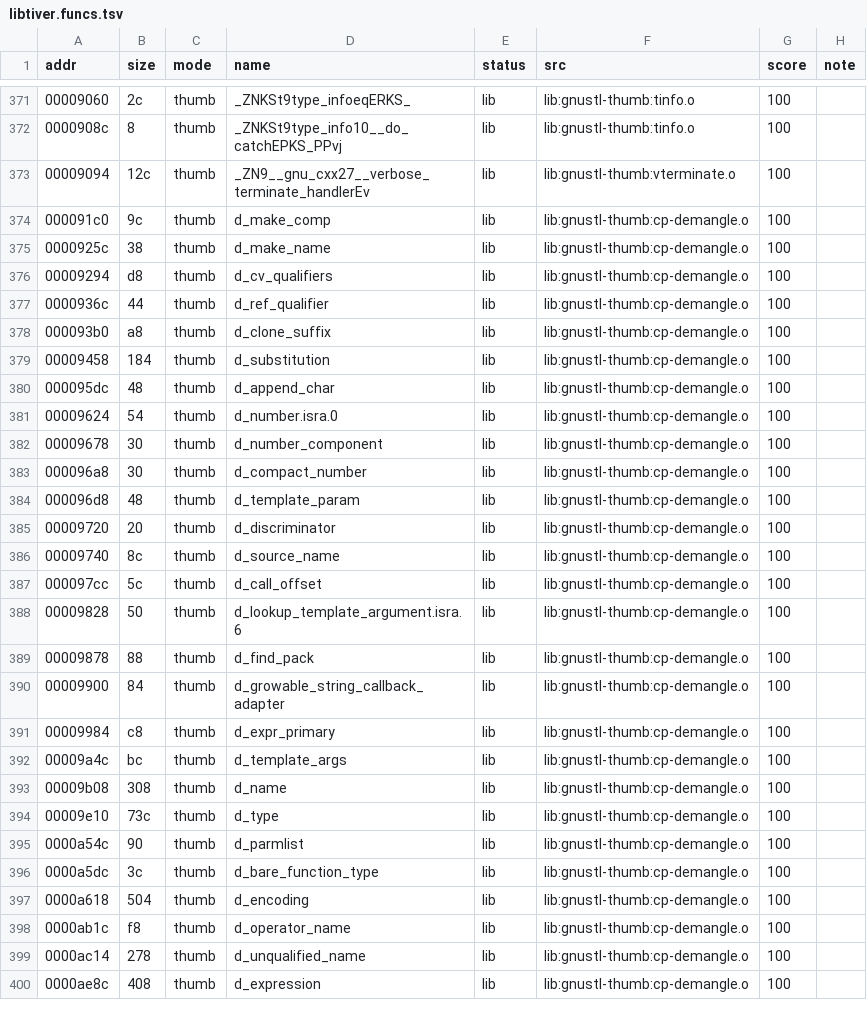
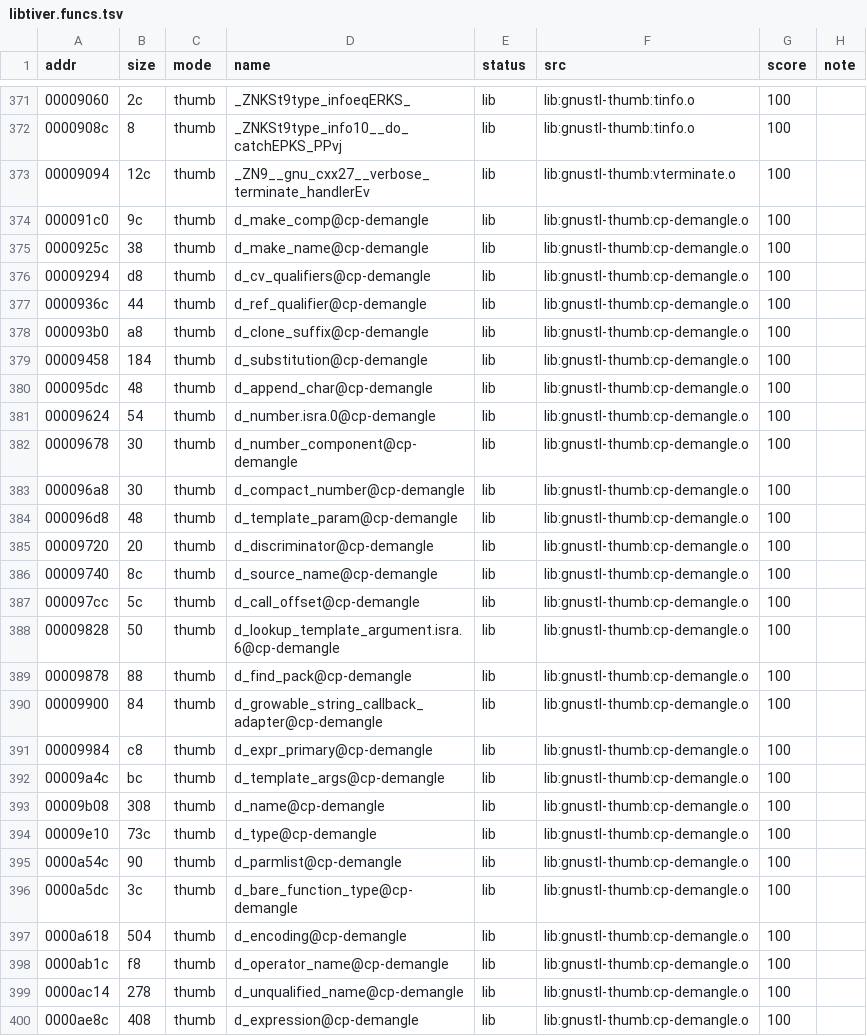
Before and after one commit to sweetbbak/open-ivona, a TSV file: symbols/libtiver.funcs.tsv, drawn as a sheet; only a part is shown, gaps mark what is left out; the diff covers the shown part only.

```diff
--- a/symbols/libtiver.funcs.tsv
+++ b/symbols/libtiver.funcs.tsv
@@ -373,28 +373,28 @@ addr	size	mode	name	status	src	score	note
 00009094	12c	thumb	_ZN9__gnu_cxx27__verbose_terminate_handlerEv	lib	lib:gnustl-thumb:vterminate.o	100	
-000091c0	9c	thumb	d_make_comp	lib	lib:gnustl-thumb:cp-demangle.o	100	
-0000925c	38	thumb	d_make_name	lib	lib:gnustl-thumb:cp-demangle.o	100	
-00009294	d8	thumb	d_cv_qualifiers	lib	lib:gnustl-thumb:cp-demangle.o	100	
-0000936c	44	thumb	d_ref_qualifier	lib	lib:gnustl-thumb:cp-demangle.o	100	
-000093b0	a8	thumb	d_clone_suffix	lib	lib:gnustl-thumb:cp-demangle.o	100	
-00009458	184	thumb	d_substitution	lib	lib:gnustl-thumb:cp-demangle.o	100	
-000095dc	48	thumb	d_append_char	lib	lib:gnustl-thumb:cp-demangle.o	100	
-00009624	54	thumb	d_number.isra.0	lib	lib:gnustl-thumb:cp-demangle.o	100	
-00009678	30	thumb	d_number_component	lib	lib:gnustl-thumb:cp-demangle.o	100	
-000096a8	30	thumb	d_compact_number	lib	lib:gnustl-thumb:cp-demangle.o	100	
-000096d8	48	thumb	d_template_param	lib	lib:gnustl-thumb:cp-demangle.o	100	
-00009720	20	thumb	d_discriminator	lib	lib:gnustl-thumb:cp-demangle.o	100	
-00009740	8c	thumb	d_source_name	lib	lib:gnustl-thumb:cp-demangle.o	100	
-000097cc	5c	thumb	d_call_offset	lib	lib:gnustl-thumb:cp-demangle.o	100	
-00009828	50	thumb	d_lookup_template_argument.isra.6	lib	lib:gnustl-thumb:cp-demangle.o	100	
-00009878	88	thumb	d_find_pack	lib	lib:gnustl-thumb:cp-demangle.o	100	
-00009900	84	thumb	d_growable_string_callback_adapter	lib	lib:gnustl-thumb:cp-demangle.o	100	
-00009984	c8	thumb	d_expr_primary	lib	lib:gnustl-thumb:cp-demangle.o	100	
-00009a4c	bc	thumb	d_template_args	lib	lib:gnustl-thumb:cp-demangle.o	100	
-00009b08	308	thumb	d_name	lib	lib:gnustl-thumb:cp-demangle.o	100	
-00009e10	73c	thumb	d_type	lib	lib:gnustl-thumb:cp-demangle.o	100	
-0000a54c	90	thumb	d_parmlist	lib	lib:gnustl-thumb:cp-demangle.o	100	
-0000a5dc	3c	thumb	d_bare_function_type	lib	lib:gnustl-thumb:cp-demangle.o	100	
-0000a618	504	thumb	d_encoding	lib	lib:gnustl-thumb:cp-demangle.o	100	
-0000ab1c	f8	thumb	d_operator_name	lib	lib:gnustl-thumb:cp-demangle.o	100	
-0000ac14	278	thumb	d_unqualified_name	lib	lib:gnustl-thumb:cp-demangle.o	100	
-0000ae8c	408	thumb	d_expression	lib	lib:gnustl-thumb:cp-demangle.o	100	
+000091c0	9c	thumb	d_make_comp@cp-demangle	lib	lib:gnustl-thumb:cp-demangle.o	100	
+0000925c	38	thumb	d_make_name@cp-demangle	lib	lib:gnustl-thumb:cp-demangle.o	100	
+00009294	d8	thumb	d_cv_qualifiers@cp-demangle	lib	lib:gnustl-thumb:cp-demangle.o	100	
+0000936c	44	thumb	d_ref_qualifier@cp-demangle	lib	lib:gnustl-thumb:cp-demangle.o	100	
+000093b0	a8	thumb	d_clone_suffix@cp-demangle	lib	lib:gnustl-thumb:cp-demangle.o	100	
+00009458	184	thumb	d_substitution@cp-demangle	lib	lib:gnustl-thumb:cp-demangle.o	100	
+000095dc	48	thumb	d_append_char@cp-demangle	lib	lib:gnustl-thumb:cp-demangle.o	100	
+00009624	54	thumb	d_number.isra.0@cp-demangle	lib	lib:gnustl-thumb:cp-demangle.o	100	
+00009678	30	thumb	d_number_component@cp-demangle	lib	lib:gnustl-thumb:cp-demangle.o	100	
+000096a8	30	thumb	d_compact_number@cp-demangle	lib	lib:gnustl-thumb:cp-demangle.o	100	
+000096d8	48	thumb	d_template_param@cp-demangle	lib	lib:gnustl-thumb:cp-demangle.o	100	
+00009720	20	thumb	d_discriminator@cp-demangle	lib	lib:gnustl-thumb:cp-demangle.o	100	
+00009740	8c	thumb	d_source_name@cp-demangle	lib	lib:gnustl-thumb:cp-demangle.o	100	
+000097cc	5c	thumb	d_call_offset@cp-demangle	lib	lib:gnustl-thumb:cp-demangle.o	100	
+00009828	50	thumb	d_lookup_template_argument.isra.6@cp-demangle	lib	lib:gnustl-thumb:cp-demangle.o	100	
+00009878	88	thumb	d_find_pack@cp-demangle	lib	lib:gnustl-thumb:cp-demangle.o	100	
+00009900	84	thumb	d_growable_string_callback_adapter@cp-demangle	lib	lib:gnustl-thumb:cp-demangle.o	100	
+00009984	c8	thumb	d_expr_primary@cp-demangle	lib	lib:gnustl-thumb:cp-demangle.o	100	
+00009a4c	bc	thumb	d_template_args@cp-demangle	lib	lib:gnustl-thumb:cp-demangle.o	100	
+00009b08	308	thumb	d_name@cp-demangle	lib	lib:gnustl-thumb:cp-demangle.o	100	
+00009e10	73c	thumb	d_type@cp-demangle	lib	lib:gnustl-thumb:cp-demangle.o	100	
+0000a54c	90	thumb	d_parmlist@cp-demangle	lib	lib:gnustl-thumb:cp-demangle.o	100	
+0000a5dc	3c	thumb	d_bare_function_type@cp-demangle	lib	lib:gnustl-thumb:cp-demangle.o	100	
+0000a618	504	thumb	d_encoding@cp-demangle	lib	lib:gnustl-thumb:cp-demangle.o	100	
+0000ab1c	f8	thumb	d_operator_name@cp-demangle	lib	lib:gnustl-thumb:cp-demangle.o	100	
+0000ac14	278	thumb	d_unqualified_name@cp-demangle	lib	lib:gnustl-thumb:cp-demangle.o	100	
+0000ae8c	408	thumb	d_expression@cp-demangle	lib	lib:gnustl-thumb:cp-demangle.o	100	
```
Also changed, not shown: 36 edited cells elsewhere in this file, symbols/libttsivonavoice.data.tsv, 11 other files.
